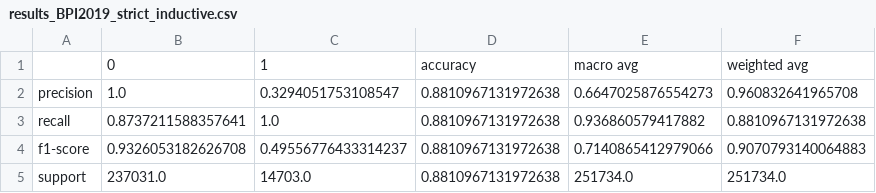
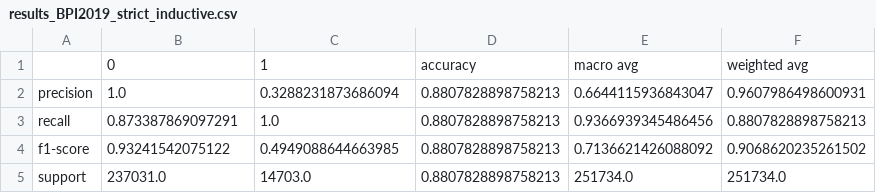
Before and after one commit to sebastiandunzer/dcr-log-filter, a CSV file: transpiler/Results/results_BPI2019_strict_inductive.csv, drawn as a sheet.

```diff
--- a/transpiler/Results/results_BPI2019_strict_inductive.csv
+++ b/transpiler/Results/results_BPI2019_strict_inductive.csv
@@ -1,5 +1,5 @@
 ,0,1,accuracy,macro avg,weighted avg
-precision,1.0,0.3294051753108547,0.8810967131972638,0.6647025876554273,0.960832641965708
-recall,0.8737211588357641,1.0,0.8810967131972638,0.936860579417882,0.8810967131972638
-f1-score,0.9326053182626708,0.49556776433314237,0.8810967131972638,0.7140865412979066,0.9070793140064883
-support,237031.0,14703.0,0.8810967131972638,251734.0,251734.0
+precision,1.0,0.3288231873686094,0.8807828898758213,0.6644115936843047,0.9607986498600931
+recall,0.873387869097291,1.0,0.8807828898758213,0.9366939345486456,0.8807828898758213
+f1-score,0.93241542075122,0.4949088644663985,0.8807828898758213,0.7136621426088092,0.9068620235261502
+support,237031.0,14703.0,0.8807828898758213,251734.0,251734.0
```
Also changed, not shown: transpiler/Results/results_BPI2019_medium_inductive.csv, transpiler/Results/results_BPI2019_strict_heuristics.csv, 13 other files.
